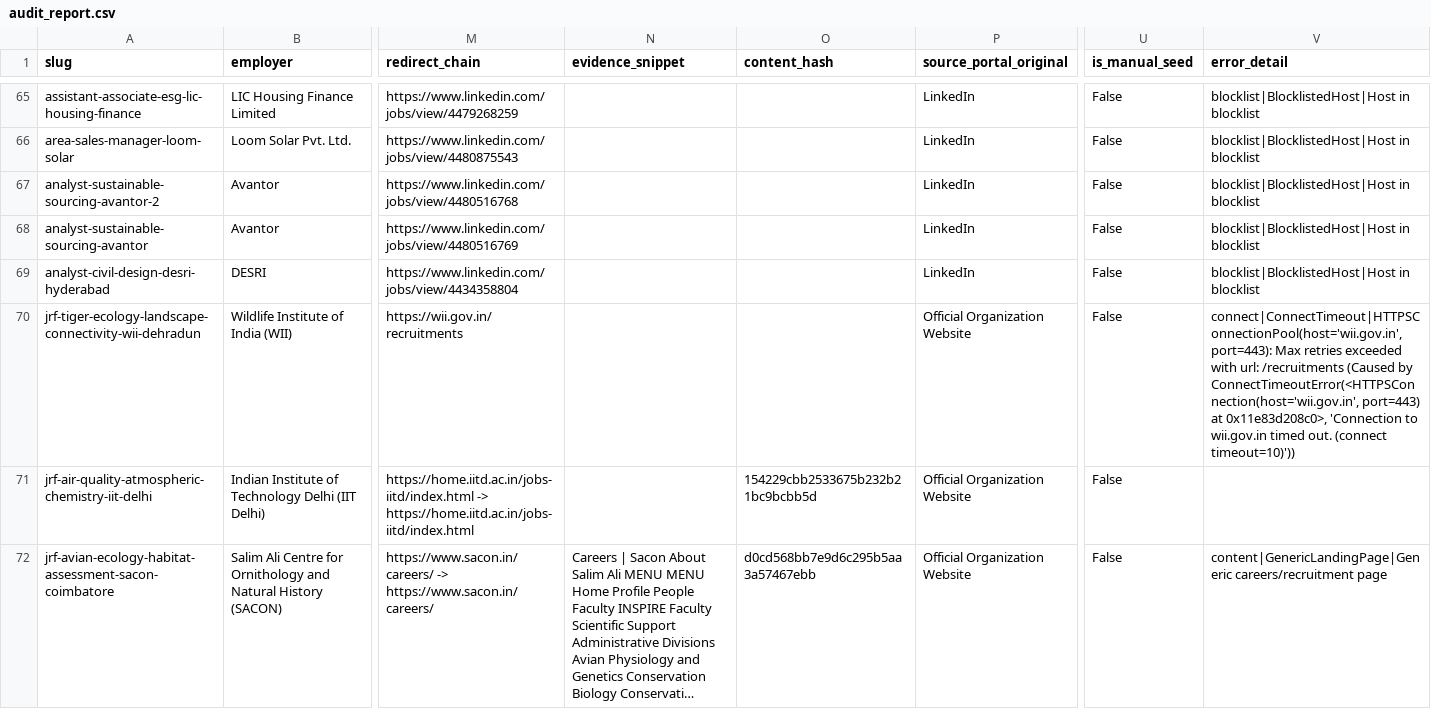
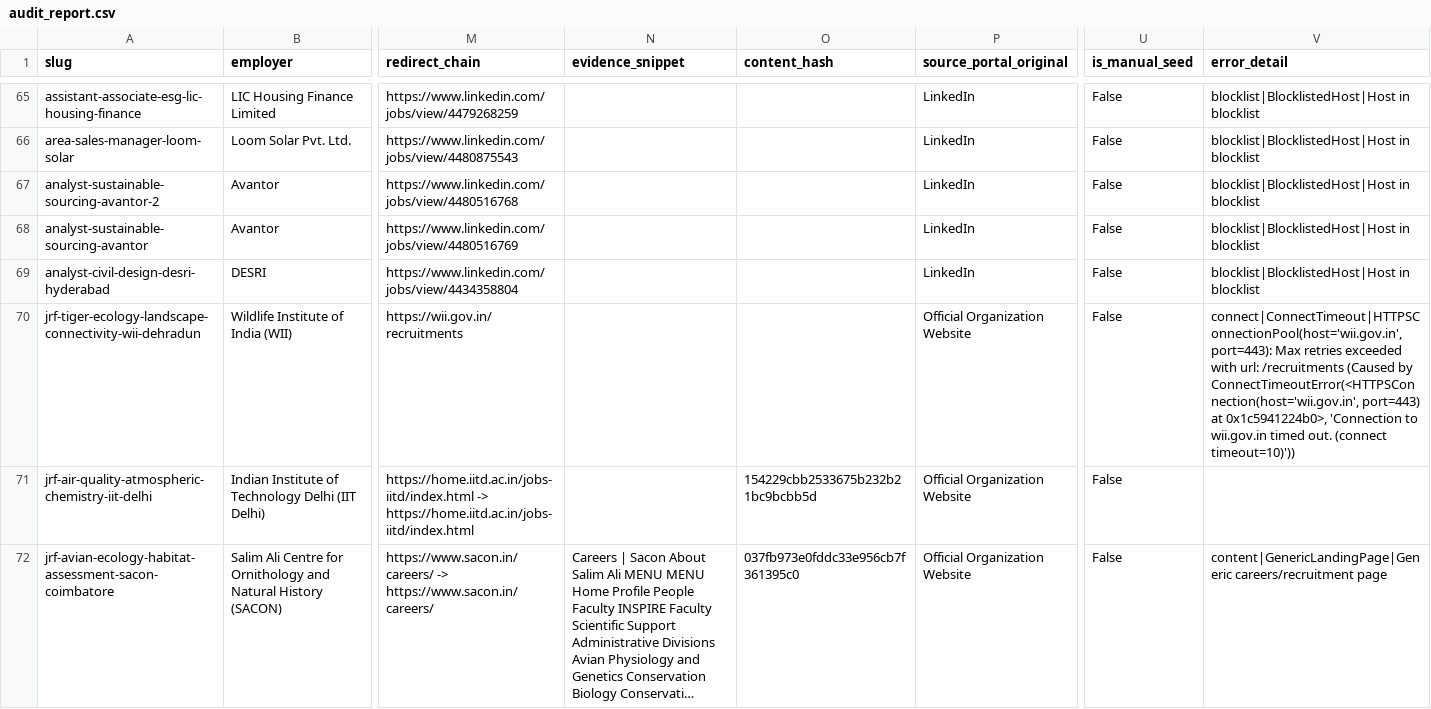
Before and after one commit to Arkraj7/nvy-dmrv-dashboard, a CSV file: audit_report.csv, drawn as a sheet; only a part is shown, gaps mark what is left out; long unchanged cells end in …; the diff covers the shown part only; the diff names each change by its address in the sheet, - before the commit and + after, or states it on an @@ line.

Commit message:
feat(verify): working audit with real HTTP statuses, error_detail, blocklist-first, entry_type, GENERIC_LANDING_PAGE

```diff
--- a/audit_report.csv
+++ b/audit_report.csv
-V70 (error_detail): …port=443) at 0x11e83d208c0>, 'Connection to…
+V70 (error_detail): …port=443) at 0x1c5941224b0>, 'Connection to…
-O72 (content_hash): d0cd568bb7e9d6c295b5aa3a57467ebb
+O72 (content_hash): 037fb973e0fddc33e956cb7f361395c0
```
Also changed, not shown: 21 edited cells elsewhere in this file.
